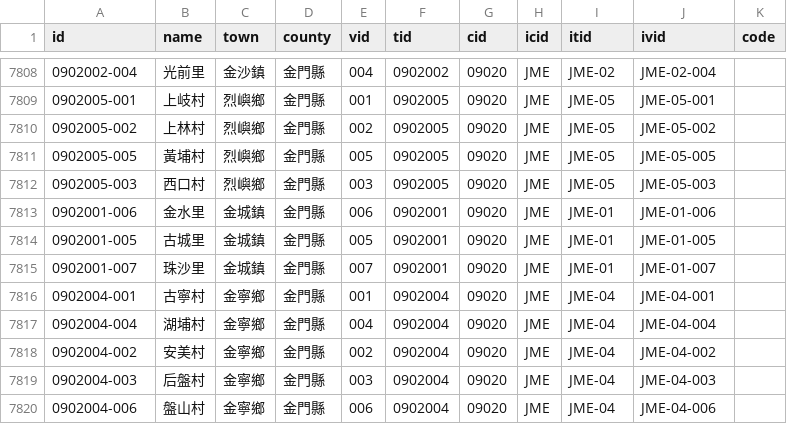
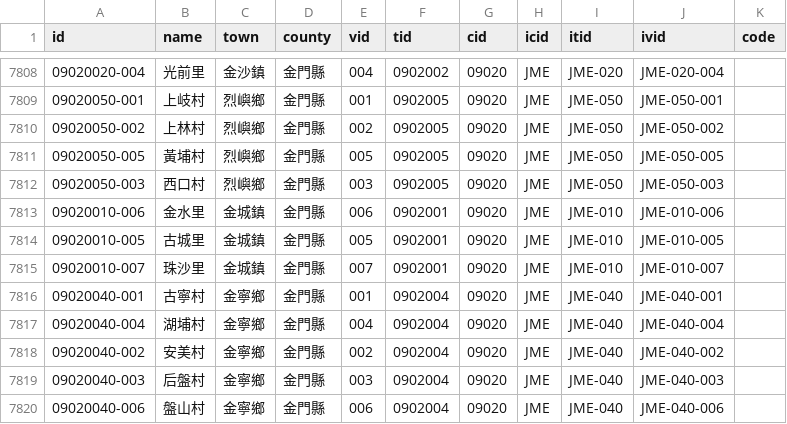
Before and after one commit to g0v/twgeojson, a CSV file: districts.csv, drawn as a sheet; only a part is shown, gaps mark what is left out; the diff covers the shown part only.

```diff
--- a/districts.csv
+++ b/districts.csv
@@ -7808,13 +7808,13 @@ id,name,town,county,vid,tid,cid,icid,itid,ivid,code
-0902002-004,光前里,金沙鎮,金門縣,004,0902002,09020,JME,JME-02,JME-02-004,
-0902005-001,上岐村,烈嶼鄉,金門縣,001,0902005,09020,JME,JME-05,JME-05-001,
-0902005-002,上林村,烈嶼鄉,金門縣,002,0902005,09020,JME,JME-05,JME-05-002,
-0902005-005,黃埔村,烈嶼鄉,金門縣,005,0902005,09020,JME,JME-05,JME-05-005,
-0902005-003,西口村,烈嶼鄉,金門縣,003,0902005,09020,JME,JME-05,JME-05-003,
-0902001-006,金水里,金城鎮,金門縣,006,0902001,09020,JME,JME-01,JME-01-006,
-0902001-005,古城里,金城鎮,金門縣,005,0902001,09020,JME,JME-01,JME-01-005,
-0902001-007,珠沙里,金城鎮,金門縣,007,0902001,09020,JME,JME-01,JME-01-007,
-0902004-001,古寧村,金寧鄉,金門縣,001,0902004,09020,JME,JME-04,JME-04-001,
-0902004-004,湖埔村,金寧鄉,金門縣,004,0902004,09020,JME,JME-04,JME-04-004,
-0902004-002,安美村,金寧鄉,金門縣,002,0902004,09020,JME,JME-04,JME-04-002,
-0902004-003,后盤村,金寧鄉,金門縣,003,0902004,09020,JME,JME-04,JME-04-003,
-0902004-006,盤山村,金寧鄉,金門縣,006,0902004,09020,JME,JME-04,JME-04-006,
+09020020-004,光前里,金沙鎮,金門縣,004,0902002,09020,JME,JME-020,JME-020-004,
+09020050-001,上岐村,烈嶼鄉,金門縣,001,0902005,09020,JME,JME-050,JME-050-001,
+09020050-002,上林村,烈嶼鄉,金門縣,002,0902005,09020,JME,JME-050,JME-050-002,
+09020050-005,黃埔村,烈嶼鄉,金門縣,005,0902005,09020,JME,JME-050,JME-050-005,
+09020050-003,西口村,烈嶼鄉,金門縣,003,0902005,09020,JME,JME-050,JME-050-003,
+09020010-006,金水里,金城鎮,金門縣,006,0902001,09020,JME,JME-010,JME-010-006,
+09020010-005,古城里,金城鎮,金門縣,005,0902001,09020,JME,JME-010,JME-010-005,
+09020010-007,珠沙里,金城鎮,金門縣,007,0902001,09020,JME,JME-010,JME-010-007,
+09020040-001,古寧村,金寧鄉,金門縣,001,0902004,09020,JME,JME-040,JME-040-001,
+09020040-004,湖埔村,金寧鄉,金門縣,004,0902004,09020,JME,JME-040,JME-040-004,
+09020040-002,安美村,金寧鄉,金門縣,002,0902004,09020,JME,JME-040,JME-040-002,
+09020040-003,后盤村,金寧鄉,金門縣,003,0902004,09020,JME,JME-040,JME-040-003,
+09020040-006,盤山村,金寧鄉,金門縣,006,0902004,09020,JME,JME-040,JME-040-006,
```
Also changed, not shown: 120 edited cells elsewhere in this file.
